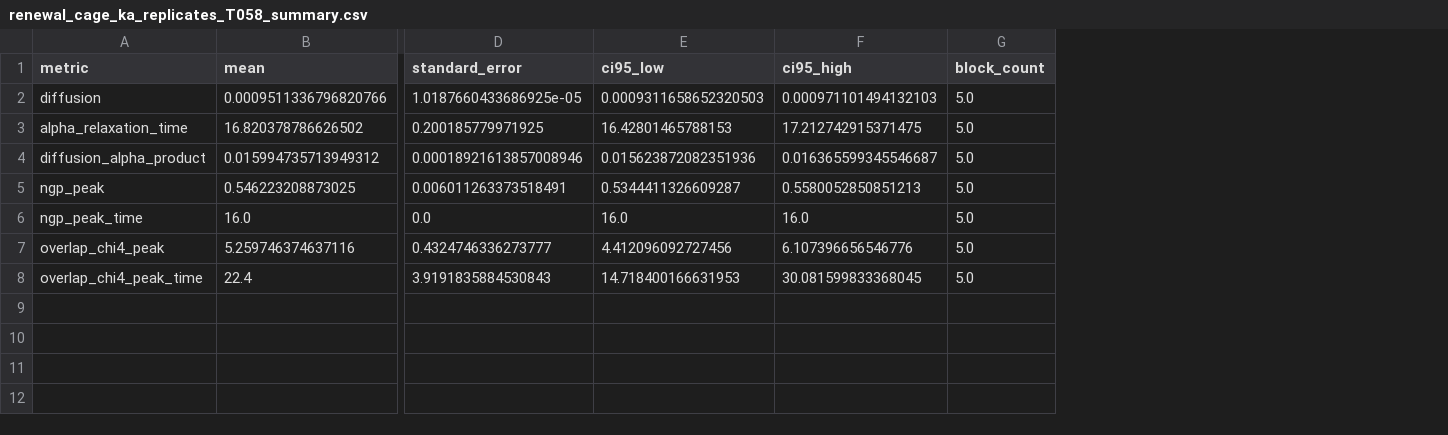
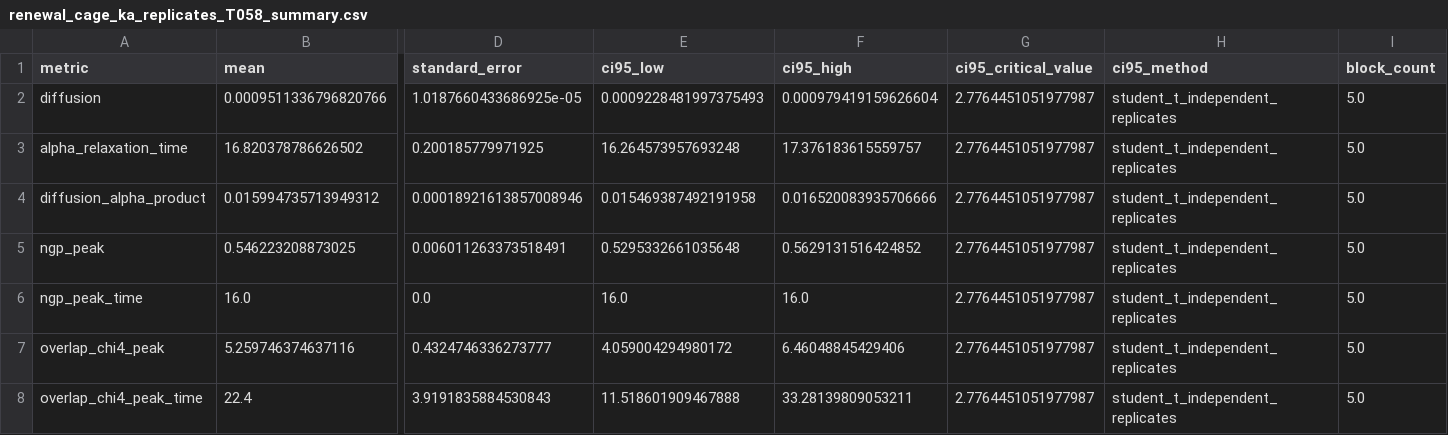
Before and after one commit to cc-chen-tech/renewal-cage-arxiv, a CSV file: data/renewal_cage_ka_replicates_T058_summary.csv, drawn as a sheet; only a part is shown, gaps mark what is left out; the diff names each change by its address in the sheet, - before the commit and + after, or states it on an @@ line.

```diff
--- a/data/renewal_cage_ka_replicates_T058_summary.csv
+++ b/data/renewal_cage_ka_replicates_T058_summary.csv
+column G (ci95_critical_value), rows 2-8: all 2.7764451051977987
+column H (ci95_method), rows 2-8: all student_t_independent_replicates
-E2 (ci95_low): 0.0009311658652320503
+E2 (ci95_low): 0.0009228481997375493
-F2 (ci95_high): 0.000971101494132103
+F2 (ci95_high): 0.000979419159626604
-E3 (ci95_low): 16.42801465788153
+E3 (ci95_low): 16.264573957693248
-F3 (ci95_high): 17.212742915371475
+F3 (ci95_high): 17.376183615559757
-E4 (ci95_low): 0.015623872082351936
+E4 (ci95_low): 0.015469387492191958
-F4 (ci95_high): 0.016365599345546687
+F4 (ci95_high): 0.016520083935706666
-E5 (ci95_low): 0.5344411326609287
+E5 (ci95_low): 0.5295332661035648
-F5 (ci95_high): 0.5580052850851213
+F5 (ci95_high): 0.5629131516424852
-E7 (ci95_low): 4.412096092727456
+E7 (ci95_low): 4.059004294980172
-F7 (ci95_high): 6.107396656546776
+F7 (ci95_high): 6.46048845429406
-E8 (ci95_low): 14.718400166631953
+E8 (ci95_low): 11.518601909467888
-F8 (ci95_high): 30.081599833368045
+F8 (ci95_high): 33.28139809053211
```
Also changed, not shown: data/renewal_cage_ka_replicates_T058_curve_summary.csv, data/renewal_cage_ka_replicates_T058_event_summary.csv, 56 other files.
